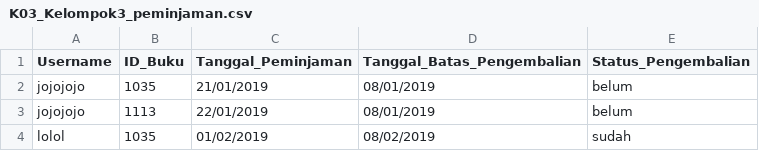
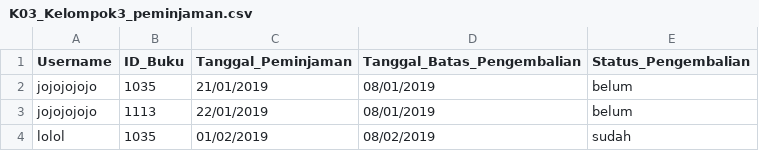
Before and after one commit to JonathanGun/Library-Management-System, a CSV file: sample-data/K03_Kelompok3_peminjaman.csv, drawn as a sheet.

```diff
--- a/sample-data/K03_Kelompok3_peminjaman.csv
+++ b/sample-data/K03_Kelompok3_peminjaman.csv
@@ -1,4 +1,4 @@
 Username,ID_Buku,Tanggal_Peminjaman,Tanggal_Batas_Pengembalian,Status_Pengembalian
-jojojojo,1035,21/01/2019,08/01/2019,belum
-jojojojo,1113,22/01/2019,08/01/2019,belum
+jojojojojo,1035,21/01/2019,08/01/2019,belum
+jojojojojo,1113,22/01/2019,08/01/2019,belum
 lolol,1035,01/02/2019,08/02/2019,sudah
```
Also changed, not shown: sample-data/K03_Kelompok3_buku.csv, 2 other files.
